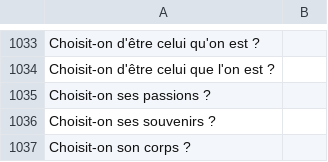
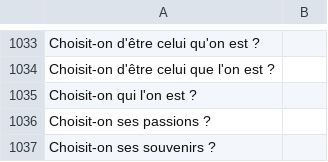
Before and after one commit to eyssette/sujets-philosophie, a TSV file: data/sujets-vrac.tsv, drawn as a sheet; only a part is shown, gaps mark what is left out; the shorter side is filled out with more unchanged rows; the diff names each change by its address in the sheet, - before the commit and + after, or states it on an @@ line.

Commit message:
Update sujets-vrac.tsv

```diff
--- a/data/sujets-vrac.tsv
+++ b/data/sujets-vrac.tsv
+row 1035: Choisit-on qui l'on est ?
```
